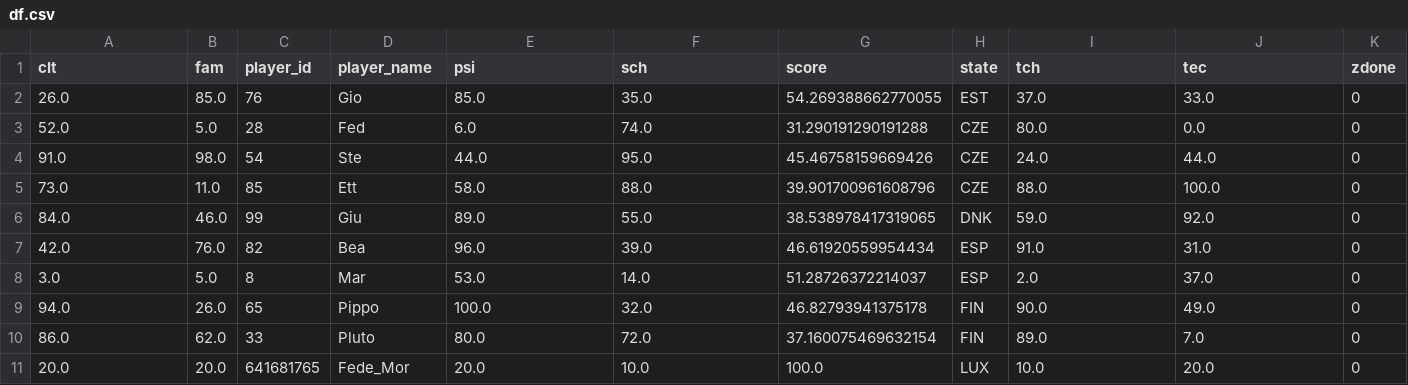
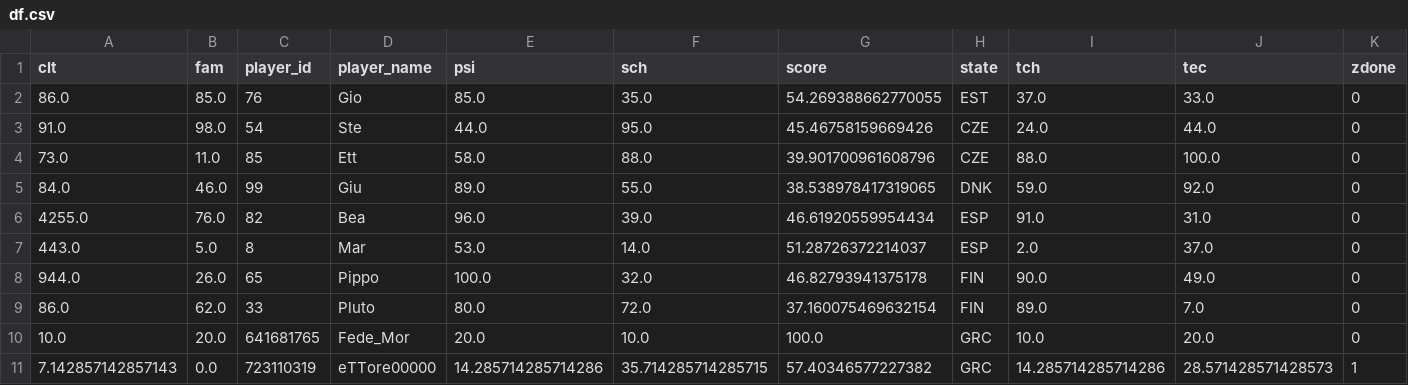
Before and after one commit to federicomor/progetto-applied, a CSV file: game/bot/df.csv, drawn as a sheet.

```diff
--- a/game/bot/df.csv
+++ b/game/bot/df.csv
@@ -1,4 +1,3 @@
 clt,fam,player_id,player_name,psi,sch,score,state,tch,tec,zdone
-26.0,85.0,76,Gio,85.0,35.0,54.269388662770055,EST,37.0,33.0,0
-52.0,5.0,28,Fed,6.0,74.0,31.290191290191288,CZE,80.0,0.0,0
+86.0,85.0,76,Gio,85.0,35.0,54.269388662770055,EST,37.0,33.0,0
 91.0,98.0,54,Ste,44.0,95.0,45.46758159669426,CZE,24.0,44.0,0
@@ -6,6 +5,7 @@ clt,fam,player_id,player_name,psi,sch,score,state,tch,tec,zdone
 84.0,46.0,99,Giu,89.0,55.0,38.538978417319065,DNK,59.0,92.0,0
-42.0,76.0,82,Bea,96.0,39.0,46.61920559954434,ESP,91.0,31.0,0
-3.0,5.0,8,Mar,53.0,14.0,51.28726372214037,ESP,2.0,37.0,0
-94.0,26.0,65,Pippo,100.0,32.0,46.82793941375178,FIN,90.0,49.0,0
+4255.0,76.0,82,Bea,96.0,39.0,46.61920559954434,ESP,91.0,31.0,0
+443.0,5.0,8,Mar,53.0,14.0,51.28726372214037,ESP,2.0,37.0,0
+944.0,26.0,65,Pippo,100.0,32.0,46.82793941375178,FIN,90.0,49.0,0
 86.0,62.0,33,Pluto,80.0,72.0,37.160075469632154,FIN,89.0,7.0,0
-20.0,20.0,641681765,Fede_Mor,20.0,10.0,100.0,LUX,10.0,20.0,0
+10.0,20.0,641681765,Fede_Mor,20.0,10.0,100.0,GRC,10.0,20.0,0
+7.142857142857143,0.0,723110319,eTTore00000,14.285714285714286,35.714285714285715,57.40346577227382,GRC,14.285714285714286,28.571428571428573,1
```
Also changed, not shown: 7 other files.
